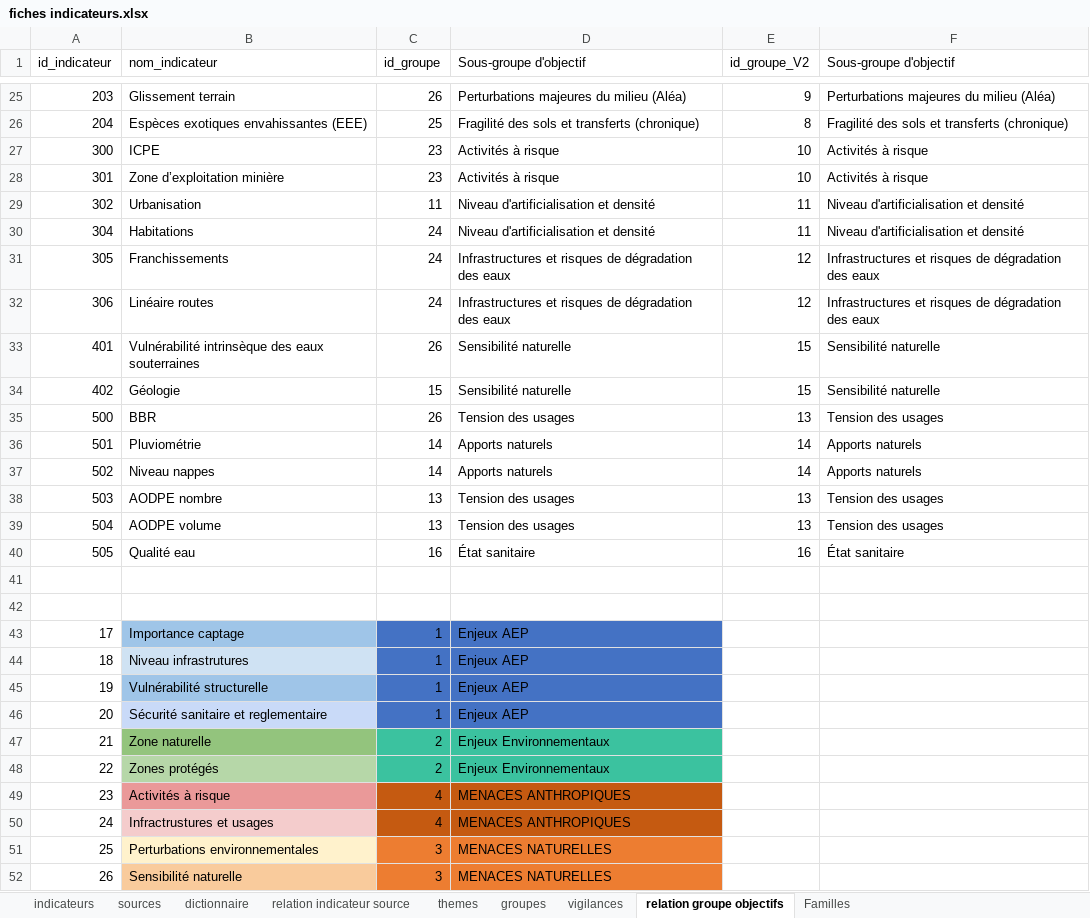
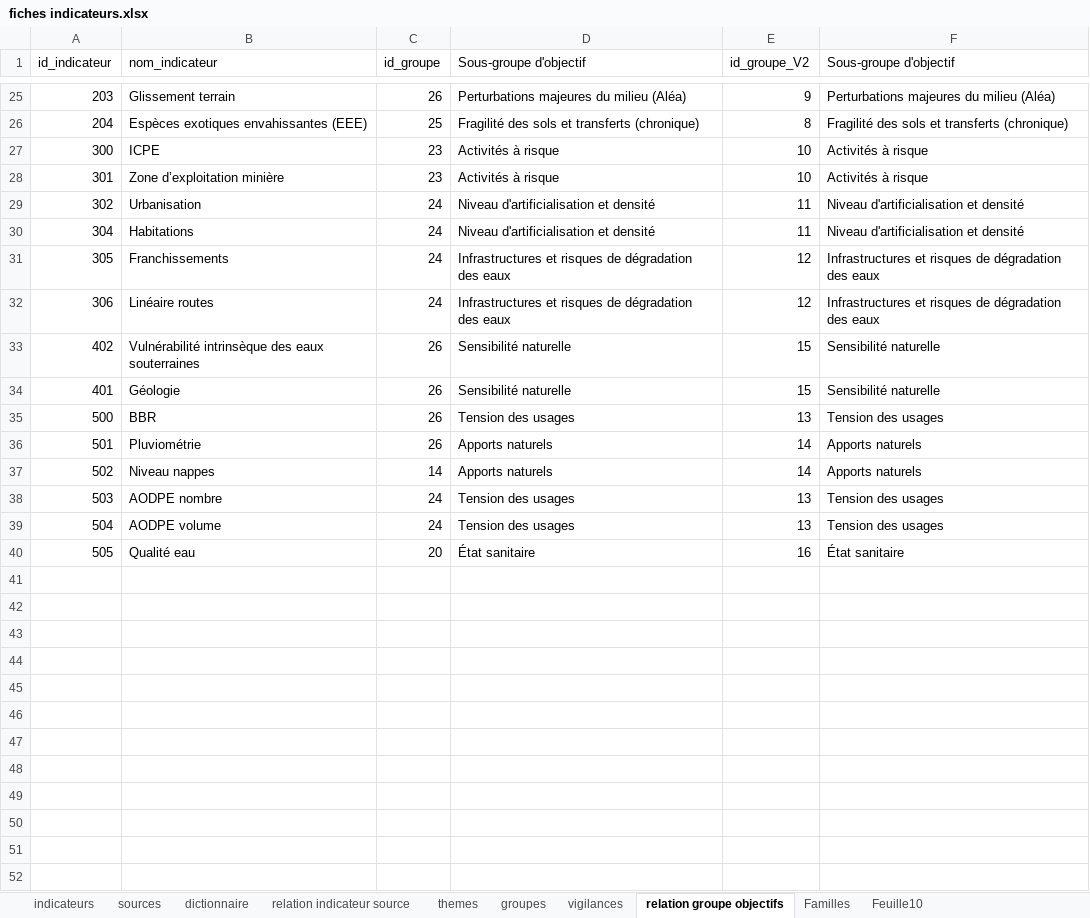
Before and after one commit to yougis/hydroscope-fiche-indicateur, an Excel workbook: fiches indicateurs.xlsx, sheet relation groupe objectifs, drawn as a sheet; only a part is shown, gaps mark what is left out; values as stored, in another font and other column widths than the file's, no borders; removed rows and columns are numbered as before the commit, all else as after; the diff covers the shown part only; the diff names each change by its address in the sheet, - before the commit and + after, or states it on an @@ line.

```diff
--- a/fiches indicateurs.xlsx (sheet relation groupe objectifs)
+++ b/fiches indicateurs.xlsx (sheet relation groupe objectifs)
+sheet tab: Feuille10
-C29 (id_groupe): 11
+C29 (id_groupe): 24
+row 33: 402 | Vulnérabilité intrinsèque des eaux souterraines | 26 | Sensibilité naturelle | 15 | Sensibilité naturelle
-B34 (nom_indicateur): Vulnérabilité intrinsèque des eaux souterraines
+B34 (nom_indicateur): Géologie
-row 34: 402 | Géologie | 15 | Sensibilité naturelle | 15 | Sensibilité naturelle
-C36 (id_groupe): 14
+C36 (id_groupe): 26
-C38:C39 (id_groupe): 13
+C38:C39 (id_groupe): 24
-C40 (id_groupe): 16
+C40 (id_groupe): 20
-row 41: (empty)
-row 42: (empty)
-row 43: 17 | Importance captage | 1 | Enjeux AEP
-row 44: 18 | Niveau infrastrutures | 1 | Enjeux AEP
-row 45: 19 | Vulnérabilité structurelle | 1 | Enjeux AEP
-row 46: 20 | Sécurité sanitaire et reglementaire | 1 | Enjeux AEP
-row 47: 21 | Zone naturelle | 2 | Enjeux Environnementaux
-row 48: 22 | Zones protégés | 2 | Enjeux Environnementaux
-row 49: 23 | Activités à risque | 4 | MENACES ANTHROPIQUES
-row 50: 24 | Infractrustures et usages | 4 | MENACES ANTHROPIQUES
-row 51: 25 | Perturbations environnementales | 3 | MENACES NATURELLES
-row 52: 26 | Sensibilité naturelle | 3 | MENACES NATURELLES
```
Also changed, not shown: 2 edited cells elsewhere in this sheet, sheet indicateurs, sheet themes, sheet groupes, sheet relation indicateur source, 2 other files.
